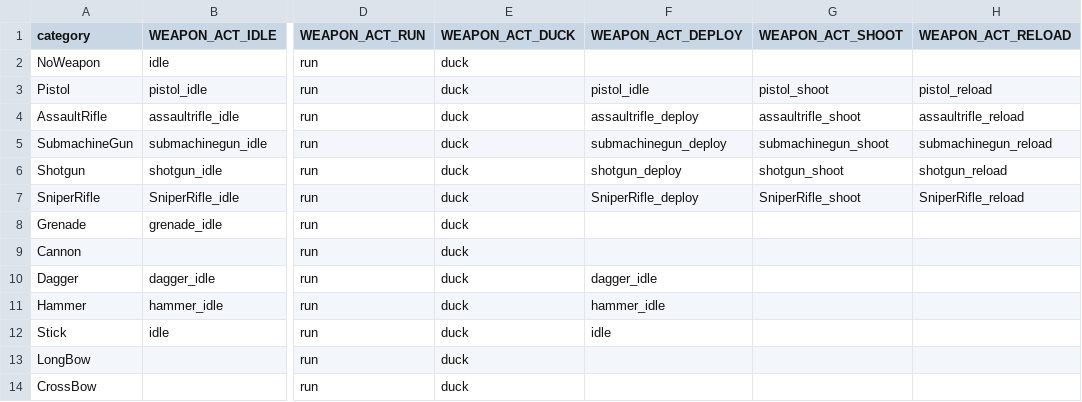
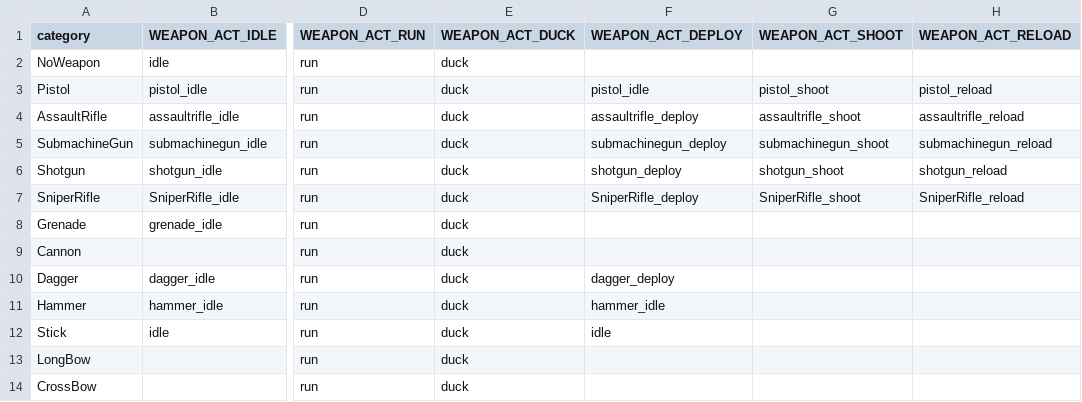
Before and after one commit to okyuyu/CSGameDocuments, a CSV file: Config/wanimation.csv, drawn as a sheet; only a part is shown, gaps mark what is left out; the diff names each change by its address in the sheet, - before the commit and + after, or states it on an @@ line.

```diff
--- a/Config/wanimation.csv
+++ b/Config/wanimation.csv
-F10 (WEAPON_ACT_DEPLOY): dagger_idle
+F10 (WEAPON_ACT_DEPLOY): dagger_deploy
```
Also changed, not shown: Config/maps.csv, Config/material.csv, 5 other files.
